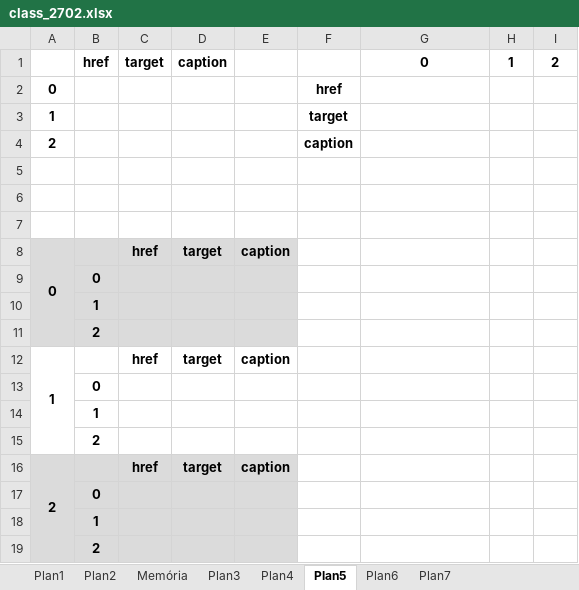
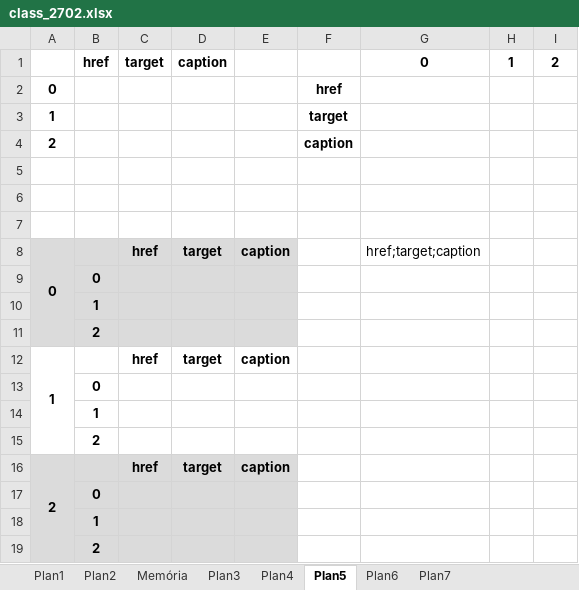
Before and after one commit to aabreves/curso-php-11088, an Excel workbook: docs/class_2702.xlsx, sheet Plan5, drawn as a sheet; values as stored, in another font and other column widths than the file's, no borders; the diff names each change by its address in the sheet, - before the commit and + after, or states it on an @@ line.

```diff
--- a/docs/class_2702.xlsx (sheet Plan5)
+++ b/docs/class_2702.xlsx (sheet Plan5)
-G8: (empty)
+G8: href;target;caption
```
Also changed, not shown: sheet Memória, 5 other files.
